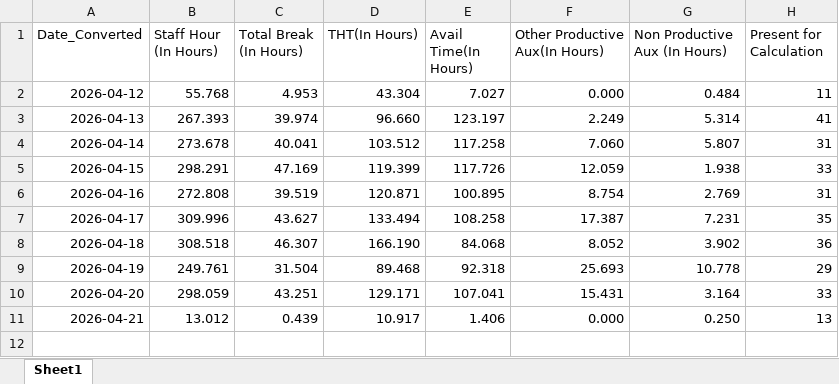
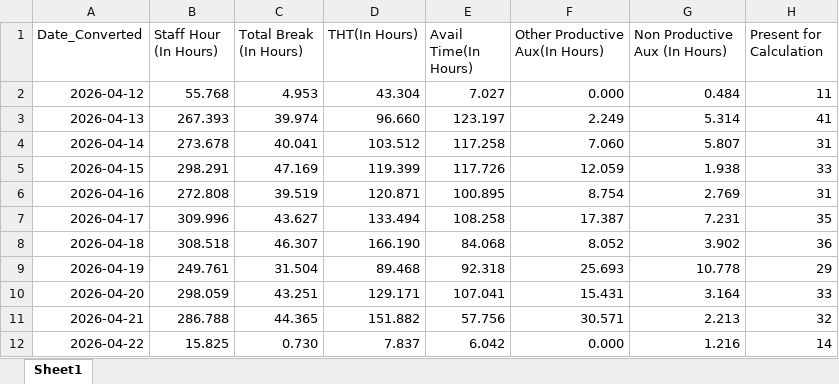
Before and after one commit to NguyenHuuChinh1998/CODE, an Excel workbook: sea_productive.xlsx, sheet Sheet1, drawn as a sheet; values as stored, in another font and other column widths than the file's, no borders; table styles not drawn; the diff names each change by its address in the sheet, - before the commit and + after, or states it on an @@ line.

```diff
--- a/sea_productive.xlsx (sheet Sheet1)
+++ b/sea_productive.xlsx (sheet Sheet1)
-B11 (Staff Hour (In Hours)): 13.012
+B11 (Staff Hour (In Hours)): 286.788
-C11 (Total Break (In Hours)): 0.439
+C11 (Total Break (In Hours)): 44.365
-D11 (THT(In Hours)): 10.917
+D11 (THT(In Hours)): 151.882
-E11 (Avail Time(In Hours)): 1.406
+E11 (Avail Time(In Hours)): 57.756
-F11 (Other Productive Aux(In Hours)): 0.000
+F11 (Other Productive Aux(In Hours)): 30.571
-G11 (Non Productive Aux (In Hours)): 0.250
+G11 (Non Productive Aux (In Hours)): 2.213
-H11 (Present for Calculation): 13
+H11 (Present for Calculation): 32
+row 12: 2026-04-22 | 15.825 | 0.730 | 7.837 | 6.042 | 0.000 | 1.216 | 14
```
Also changed, not shown: ramco_count_working_days.xlsx, 6 other files.
